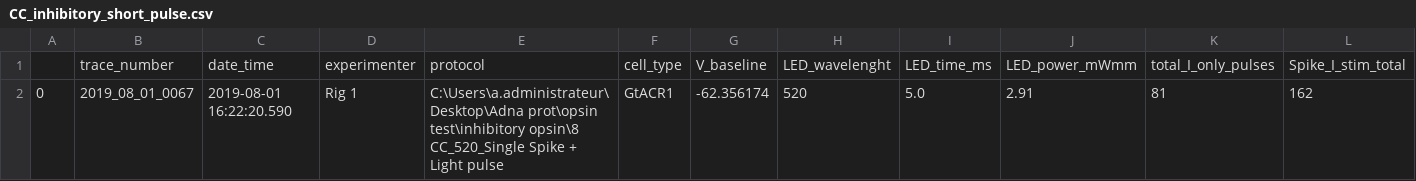
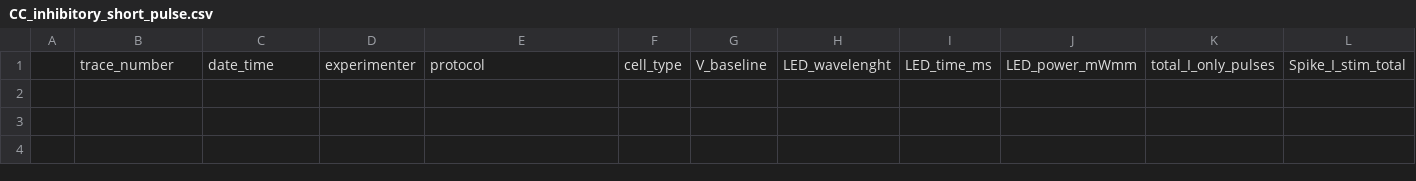
Before and after one commit to wyartlab/Antinucci_Dumitrescu_et_al_2020, a CSV file: Analysis_output/CC_inhibitory_short_pulse.csv, drawn as a sheet; only a part is shown; rows hold the shown columns only; the diff names each change by its address in the sheet, - before the commit and + after, or states it on an @@ line.

```diff
--- a/Analysis_output/CC_inhibitory_short_pulse.csv
+++ b/Analysis_output/CC_inhibitory_short_pulse.csv
-row 2: 0 | 2019_08_01_0067 | 2019-08-01 16:22:20.590 | Rig 1 | C:\Users\a.administrateur\Desktop\Adna prot\opsin test\inhibitory opsin\8 CC_520_Single Spike + Light pulse | GtACR1 | -62.356174 | 520 | 5.0 | 2.91 | 81 | 162
```
Also changed, not shown: Analysis_output/CC_inhibitory_long_pulse.csv, Analysis_output/Gapfree_AP_stim.csv, 1 other file.
